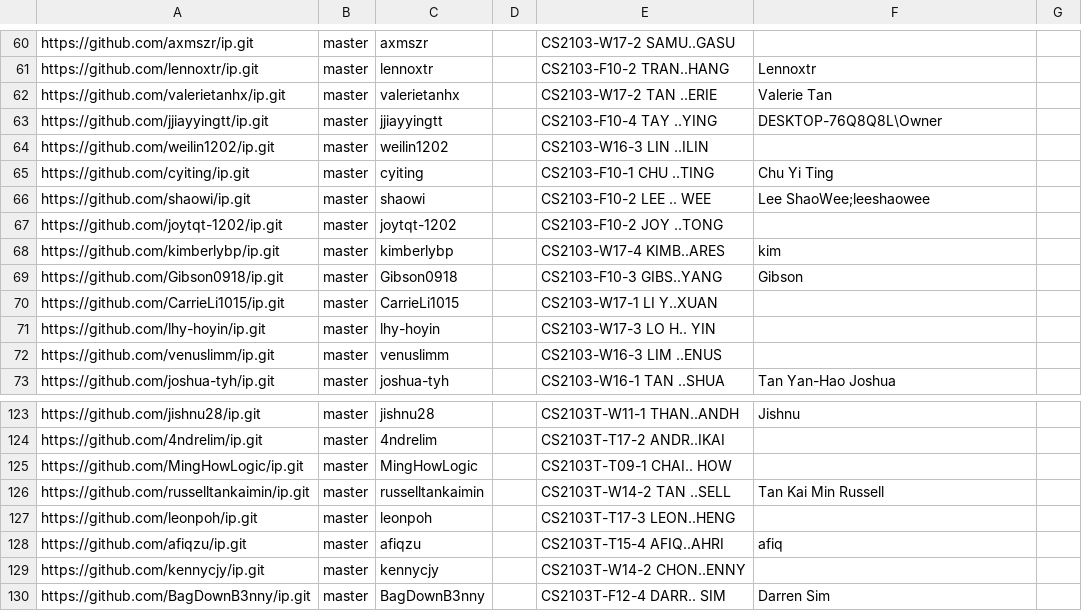
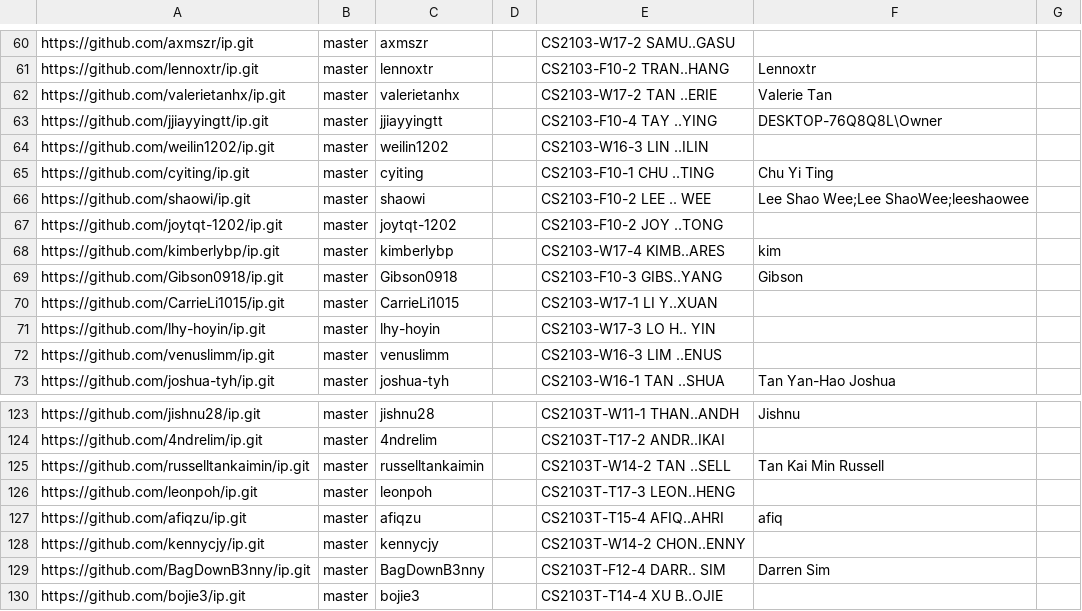
Before and after one commit to nus-cs2103-AY2223S2/ip-dashboard, a CSV file: configs/author-config.csv, drawn as a sheet; only a part is shown, gaps mark what is left out; the shorter side is filled out with more unchanged rows.

Commit message:
Update configs

```diff
--- a/configs/author-config.csv
+++ b/configs/author-config.csv
@@ -65,3 +65,3 @@ https://github.com/weilin1202/ip.git,master,weilin1202,,CS2103-W16-3 LIN ..ILIN,
 https://github.com/cyiting/ip.git,master,cyiting,,CS2103-F10-1 CHU ..TING,Chu Yi Ting,
-https://github.com/shaowi/ip.git,master,shaowi,,CS2103-F10-2 LEE .. WEE,Lee ShaoWee;leeshaowee,
+https://github.com/shaowi/ip.git,master,shaowi,,CS2103-F10-2 LEE .. WEE,Lee Shao Wee;Lee ShaoWee;leeshaowee,
 https://github.com/joytqt-1202/ip.git,master,joytqt-1202,,CS2103-F10-2 JOY ..TONG,,
@@ -124,3 +124,2 @@ https://github.com/jishnu28/ip.git,master,jishnu28,,CS2103T-W11-1 THAN..ANDH,Jis
 https://github.com/4ndrelim/ip.git,master,4ndrelim,,CS2103T-T17-2 ANDR..IKAI,,
-https://github.com/MingHowLogic/ip.git,master,MingHowLogic,,CS2103T-T09-1 CHAI.. HOW,,
 https://github.com/russelltankaimin/ip.git,master,russelltankaimin,,CS2103T-W14-2 TAN ..SELL,Tan Kai Min Russell,
```
Also changed, not shown: configs/repo-config.csv.
